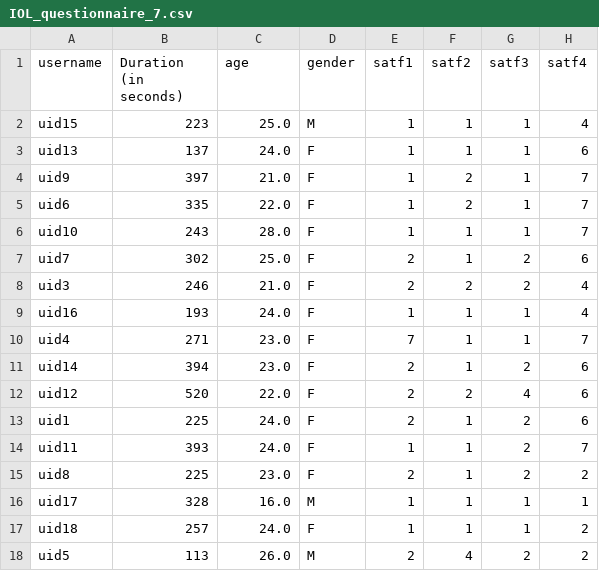
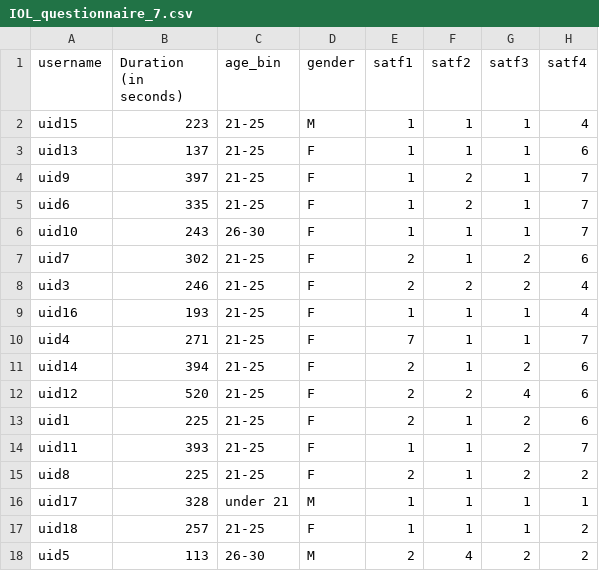
Before and after one commit to nlihin/R2R-analysis, a CSV file: case_study_1/IOL/IOL_questionnaire_7.csv, drawn as a sheet; only a part is shown; the diff names each change by its address in the sheet, - before the commit and + after, or states it on an @@ line.

```diff
--- a/case_study_1/IOL/IOL_questionnaire_7.csv
+++ b/case_study_1/IOL/IOL_questionnaire_7.csv
-C1: age
+C1: age_bin
-C2 (age_bin): 25.0
+C2 (age_bin): 21-25
-C3 (age_bin): 24.0
+C3 (age_bin): 21-25
-C4 (age_bin): 21.0
+C4 (age_bin): 21-25
-C5 (age_bin): 22.0
+C5 (age_bin): 21-25
-C6 (age_bin): 28.0
+C6 (age_bin): 26-30
-C7 (age_bin): 25.0
+C7 (age_bin): 21-25
-C8 (age_bin): 21.0
+C8 (age_bin): 21-25
-C9 (age_bin): 24.0
+C9 (age_bin): 21-25
-C10:C11 (age_bin): 23.0
+C10:C11 (age_bin): 21-25
-C12 (age_bin): 22.0
+C12 (age_bin): 21-25
-C13:C14 (age_bin): 24.0
+C13:C14 (age_bin): 21-25
-C15 (age_bin): 23.0
+C15 (age_bin): 21-25
-C16 (age_bin): 16.0
+C16 (age_bin): under 21
-C17 (age_bin): 24.0
+C17 (age_bin): 21-25
-C18 (age_bin): 26.0
+C18 (age_bin): 26-30
```
Also changed, not shown: case_study_1/IOL/IOL_questionnaire_10.csv, case_study_1/IOL/IOL_questionnaire_8.csv, 1 other file.
